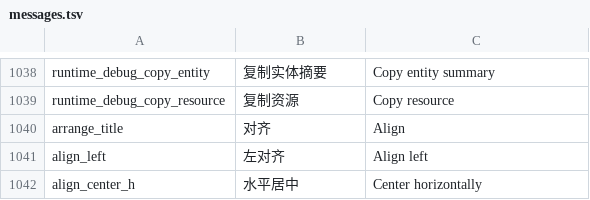
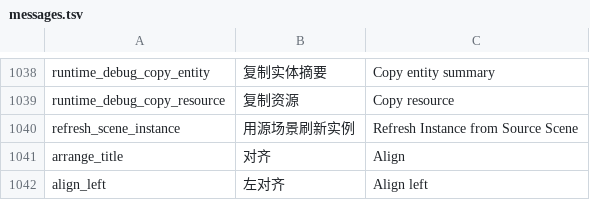
Before and after one commit to DianranQian/Breeze, a TSV file: crates/editor_core/i18n/messages.tsv, drawn as a sheet; only a part is shown, gaps mark what is left out; the shorter side is filled out with more unchanged rows.

Commit message:
feat(场景): 用源场景刷新实例（保留位置/名称/父级，一步撤销）
实例是复制式的：改源场景不会影响已摆进关卡的实例，用户只能删掉重摆。
本轮补上显式刷新：

- instance::刷新实例：只算新子树，失败（非实例/来源不匹配/源为空）时
  文档一个字都不改；保留实例根的父级、次序、变换与名称。
- 动作层在克隆上执行，成功后用一条 `设为快照` 提交：撤销恰好一步；
  刷新后自动选中新根。
- 菜单「场景 → 用源场景刷新实例」，需要选中实体才可用。
- 验收钩子 BEVY_STUDIO_REFRESH_INSTANCE=1（触发的是同一个动作）。

验证：1122 测试通过；instance 13 条单测（新增 3 条）、场景实例刷新
3 条集成；GUI 真实刷新后名称「门口宝箱」与位置 (120,60) 保留、
来源组件可见（.verify/instance_refresh/gui/）。

文档：能力地图 C6 更新并写清"无覆盖值"；路线图标记 R8 完成；
验收清单与工作日志补记"为什么不是自动同步"。

```diff
--- a/crates/editor_core/i18n/messages.tsv
+++ b/crates/editor_core/i18n/messages.tsv
@@ -1039,2 +1039,3 @@ runtime_debug_copy_entity	复制实体摘要	Copy entity summary
 runtime_debug_copy_resource	复制资源	Copy resource
+refresh_scene_instance	用源场景刷新实例	Refresh Instance from Source Scene
 arrange_title	对齐	Align
```
Also changed, not shown: 11 other files.
